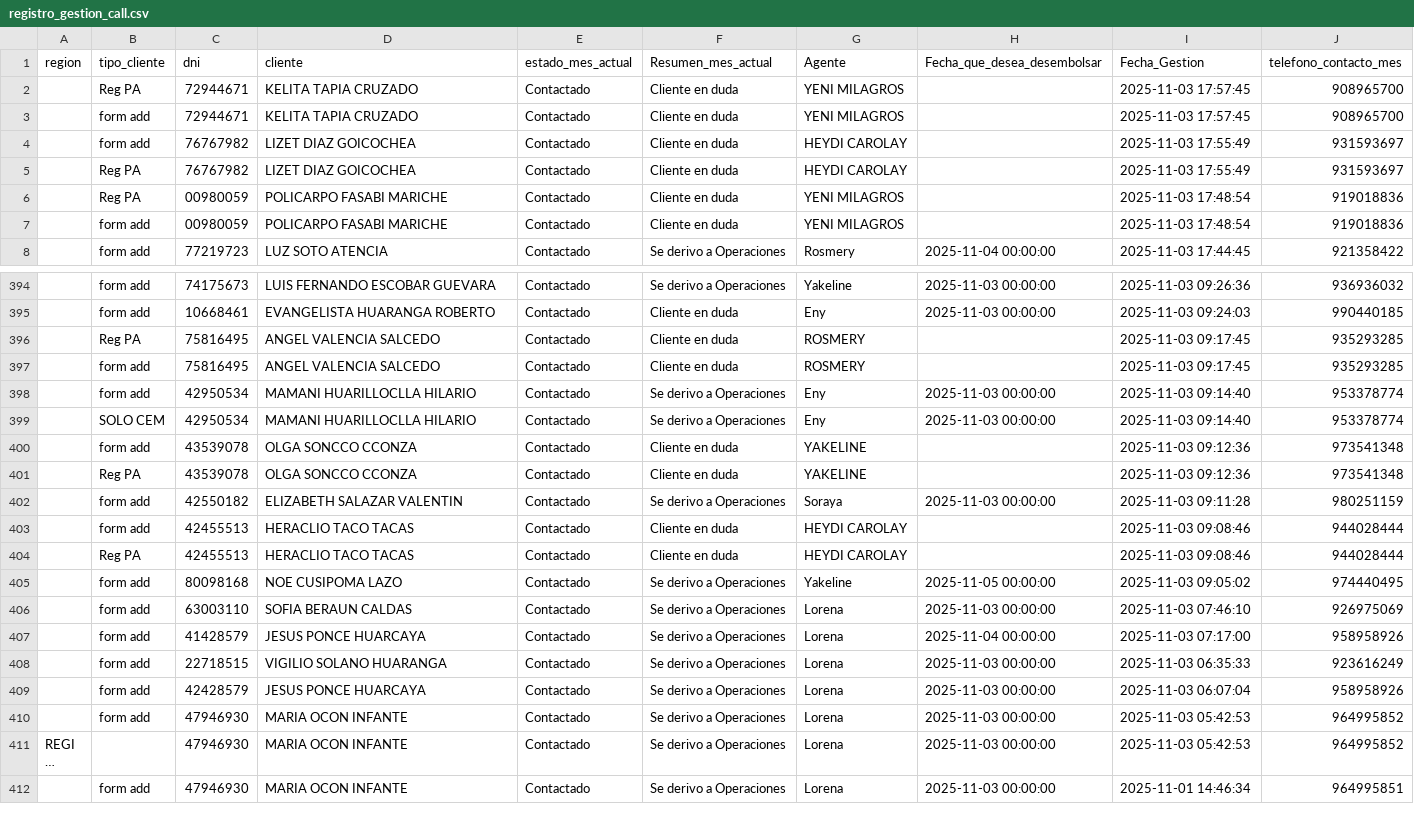
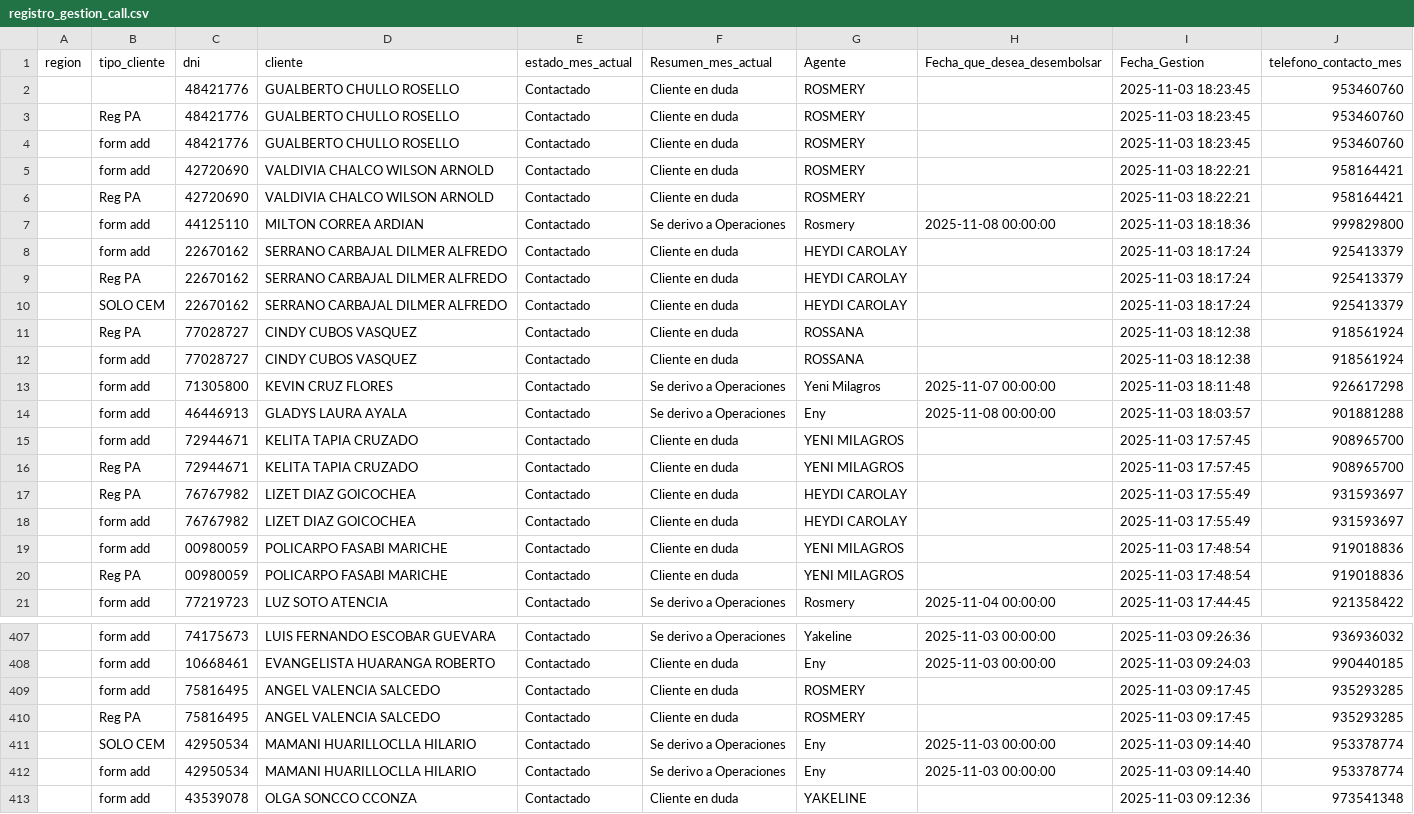
Before and after one commit to WFLAR0/reporte_online_s_bi, a CSV file: registro_gestion_call.csv, drawn as a sheet; only a part is shown, gaps mark what is left out; the shorter side is filled out with more unchanged rows; long unchanged cells end in …; the diff covers the shown part only; the diff names each change by its address in the sheet, - before the commit and + after, or states it on an @@ line.

Commit message:
Actualización de registro_gestion_call.csv

```diff
--- a/registro_gestion_call.csv
+++ b/registro_gestion_call.csv
+row 2:  |  | 48421776 | GUALBERTO CHULLO ROSELLO | Contactado | Cliente en duda | ROSMERY |  | 2025-11-03 18:23:45 | 953460760
+row 3:  | Reg PA | 48421776 | GUALBERTO CHULLO ROSELLO | Contactado | Cliente en duda | ROSMERY |  | 2025-11-03 18:23:45 | 953460760
+row 4:  | form add | 48421776 | GUALBERTO CHULLO ROSELLO | Contactado | Cliente en duda | ROSMERY |  | 2025-11-03 18:23:45 | 953460760
+row 5:  | form add | 42720690 | VALDIVIA CHALCO WILSON ARNOLD | Contactado | Cliente en duda | ROSMERY |  | 2025-11-03 18:22:21 | 958164421
+row 6:  | Reg PA | 42720690 | VALDIVIA CHALCO WILSON ARNOLD | Contactado | Cliente en duda | ROSMERY |  | 2025-11-03 18:22:21 | 958164421
+row 7:  | form add | 44125110 | MILTON CORREA ARDIAN | Contactado | Se derivo a Operaciones | Rosmery | 2025-11-08 00:00:00 | 2025-11-03 18:18:36 | 999829800
+row 8:  | form add | 22670162 | SERRANO CARBAJAL DILMER ALFREDO | Contactado | Cliente en duda | HEYDI CAROLAY |  | 2025-11-03 18:17:24 | 925413379
+row 9:  | Reg PA | 22670162 | SERRANO CARBAJAL DILMER ALFREDO | Contactado | Cliente en duda | HEYDI CAROLAY |  | 2025-11-03 18:17:24 | 925413379
+row 10:  | SOLO CEM | 22670162 | SERRANO CARBAJAL DILMER ALFREDO | Contactado | Cliente en duda | HEYDI CAROLAY |  | 2025-11-03 18:17:24 | 925413379
+row 11:  | Reg PA | 77028727 | CINDY CUBOS VASQUEZ | Contactado | Cliente en duda | ROSSANA |  | 2025-11-03 18:12:38 | 918561924
+row 12:  | form add | 77028727 | CINDY CUBOS VASQUEZ | Contactado | Cliente en duda | ROSSANA |  | 2025-11-03 18:12:38 | 918561924
+row 13:  | form add | 71305800 | KEVIN CRUZ FLORES | Contactado | Se derivo a Operaciones | Yeni Milagros | 2025-11-07 00:00:00 | 2025-11-03 18:11:48 | 926617298
+row 14:  | form add | 46446913 | GLADYS LAURA AYALA | Contactado | Se derivo a Operaciones | Eny | 2025-11-08 00:00:00 | 2025-11-03 18:03:57 | 901881288
@@ row 3 moved to row 15: form add @@
@@ row 5 moved to row 17: Reg PA @@
@@ row 7 moved to row 19: form add @@
@@ row 397 moved to row 409: form add @@
@@ row 399 moved to row 411: SOLO CEM @@
```
Also changed, not shown: 18 moved rows elsewhere in this file.
